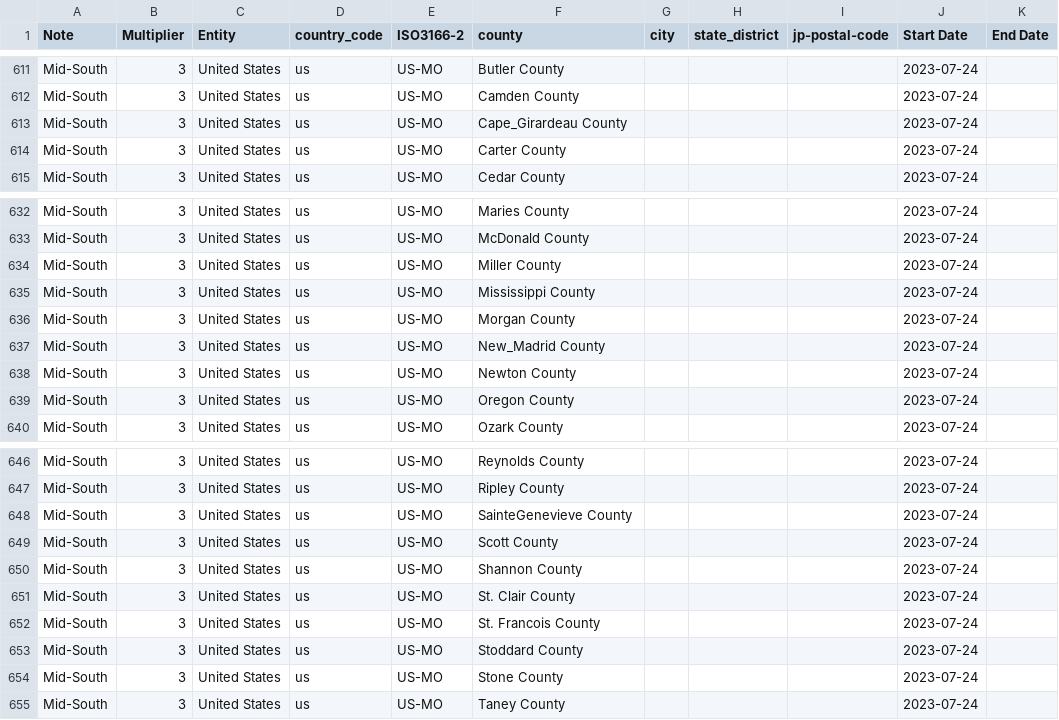
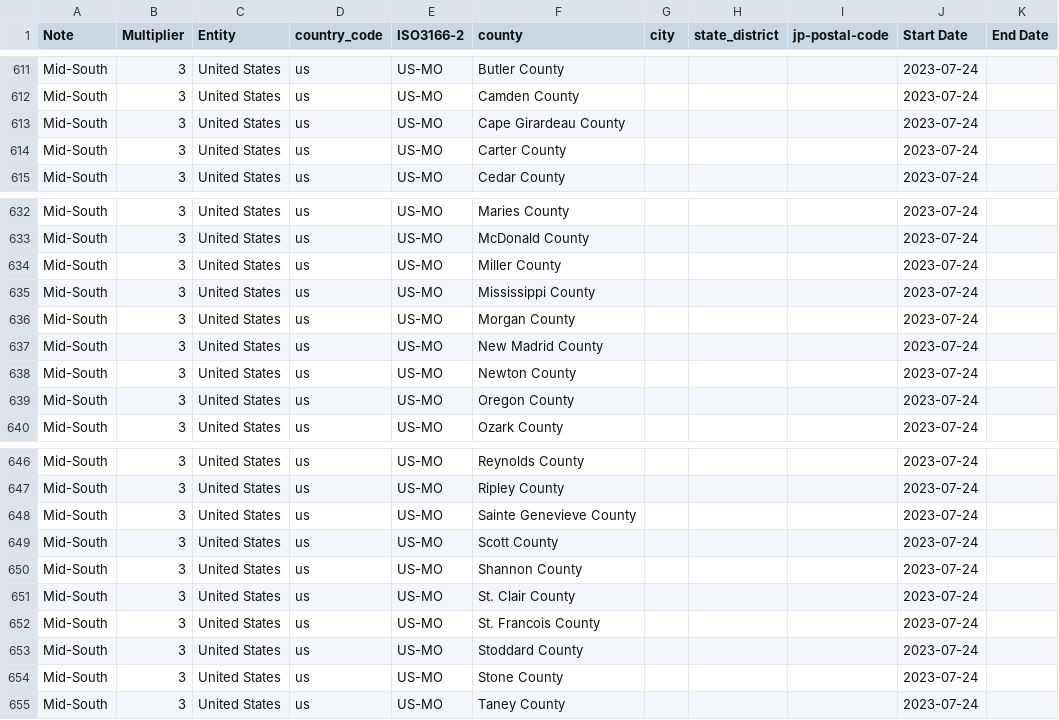
Before and after one commit to kenniky/ultrank-scoring, a CSV file: ultrank_regions.csv, drawn as a sheet; only a part is shown, gaps mark what is left out.

Commit message:
fix some county names

```diff
--- a/ultrank_regions.csv
+++ b/ultrank_regions.csv
@@ -612,3 +612,3 @@ Mid-South,3,United States,us,US-MO,Butler County,,,,2023-07-24,
 Mid-South,3,United States,us,US-MO,Camden County,,,,2023-07-24,
-Mid-South,3,United States,us,US-MO,Cape_Girardeau County,,,,2023-07-24,
+Mid-South,3,United States,us,US-MO,Cape Girardeau County,,,,2023-07-24,
 Mid-South,3,United States,us,US-MO,Carter County,,,,2023-07-24,
@@ -636,3 +636,3 @@ Mid-South,3,United States,us,US-MO,Mississippi County,,,,2023-07-24,
 Mid-South,3,United States,us,US-MO,Morgan County,,,,2023-07-24,
-Mid-South,3,United States,us,US-MO,New_Madrid County,,,,2023-07-24,
+Mid-South,3,United States,us,US-MO,New Madrid County,,,,2023-07-24,
 Mid-South,3,United States,us,US-MO,Newton County,,,,2023-07-24,
@@ -647,3 +647,3 @@ Mid-South,3,United States,us,US-MO,Reynolds County,,,,2023-07-24,
 Mid-South,3,United States,us,US-MO,Ripley County,,,,2023-07-24,
-Mid-South,3,United States,us,US-MO,SainteGenevieve County,,,,2023-07-24,
+Mid-South,3,United States,us,US-MO,Sainte Genevieve County,,,,2023-07-24,
 Mid-South,3,United States,us,US-MO,Scott County,,,,2023-07-24,
```
